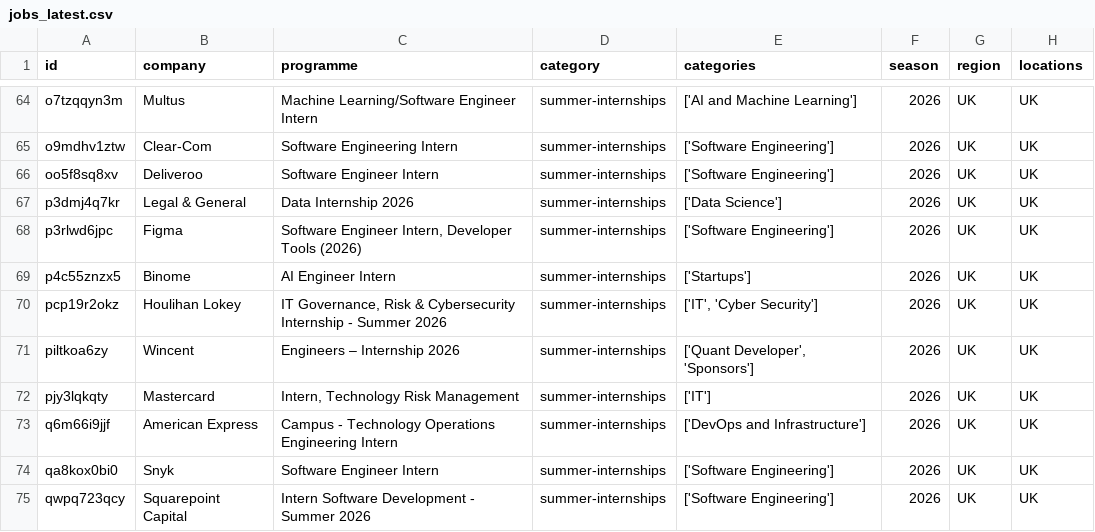
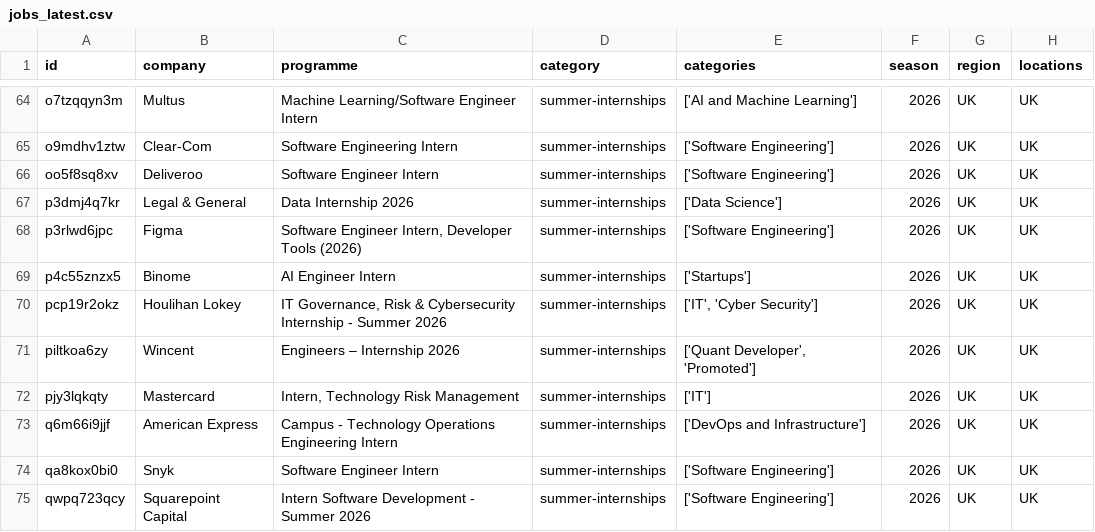
Before and after one commit to Mhmiah8/StudentStack, a CSV file: data/jobs_latest.csv, drawn as a sheet; only a part is shown, gaps mark what is left out; the diff covers the shown part only; the diff names each change by its address in the sheet, - before the commit and + after, or states it on an @@ line.

```diff
--- a/data/jobs_latest.csv
+++ b/data/jobs_latest.csv
-E71 (categories): ['Quant Developer', 'Sponsors']
+E71 (categories): ['Quant Developer', 'Promoted']
```
Also changed, not shown: 1 added row and 2 edited cells elsewhere in this file, 8 other files.
